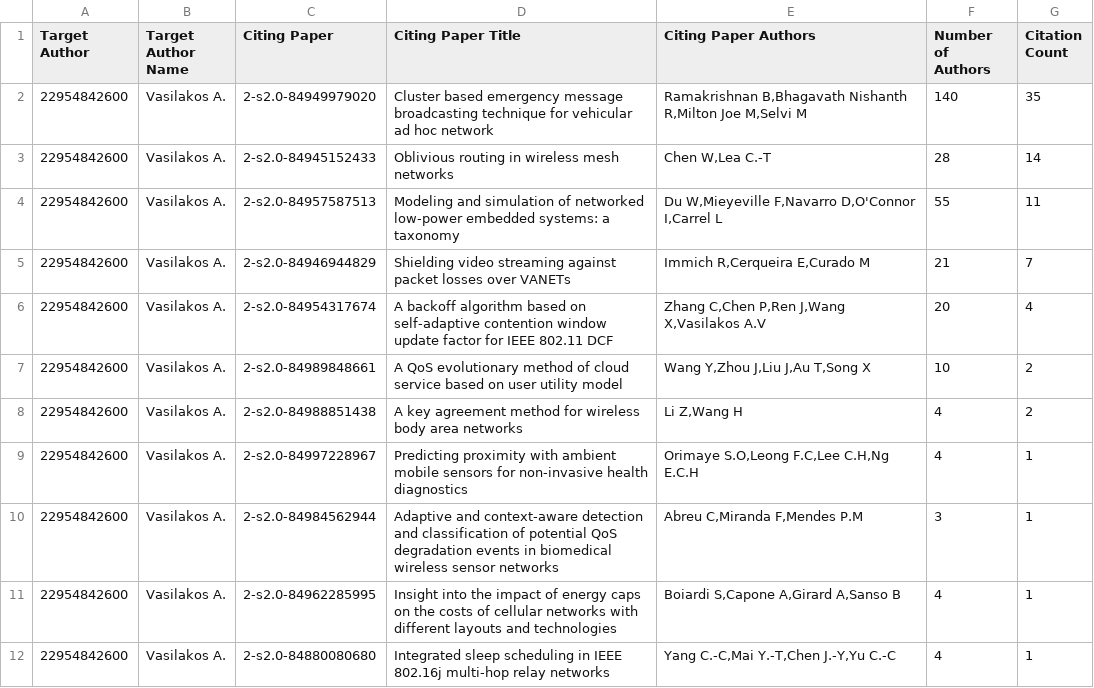
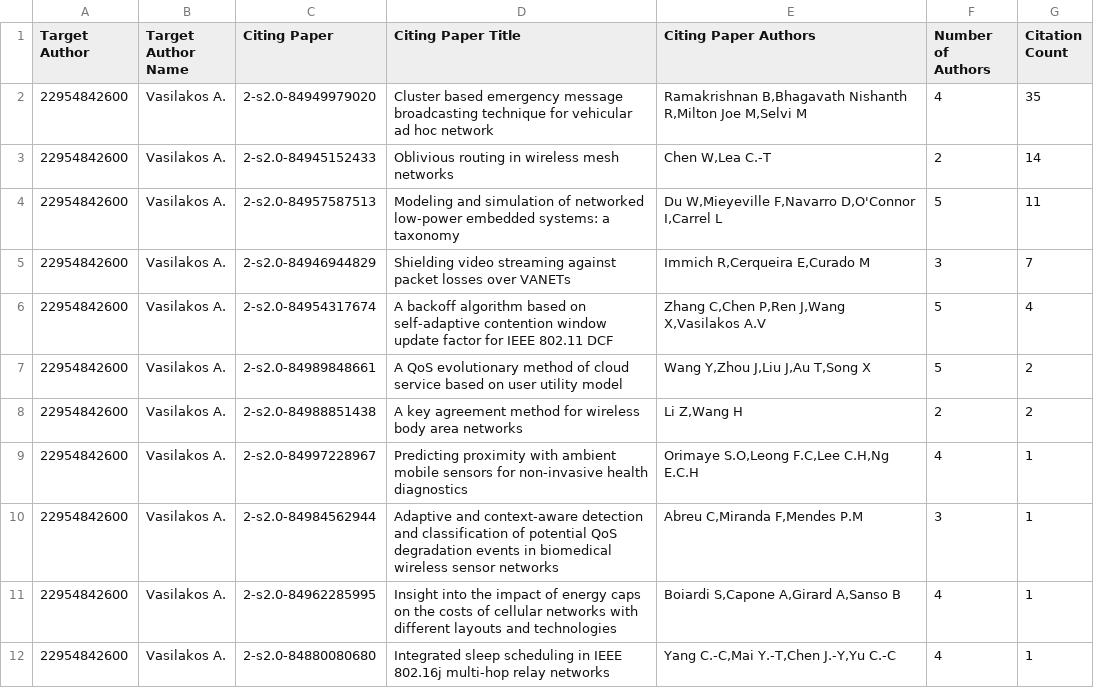
Before and after one commit to AnkaiJie/AfdWeb, a CSV file: datapython/graphs/Influence_Athanasios_Vasilakos_lower_citing.csv, drawn as a sheet; only a part is shown.

```diff
--- a/datapython/graphs/Influence_Athanasios_Vasilakos_lower_citing.csv
+++ b/datapython/graphs/Influence_Athanasios_Vasilakos_lower_citing.csv
@@ -1,9 +1,9 @@
 Target Author,Target Author Name,Citing Paper,Citing Paper Title,Citing Paper Authors,Number of Authors,Citation Count
-22954842600,Vasilakos A.,2-s2.0-84949979020,Cluster based emergency message broadcasting technique for vehicular ad hoc network,"Ramakrishnan B,Bhagavath Nishanth R,Milton Joe M,Selvi M",140,35
-22954842600,Vasilakos A.,2-s2.0-84945152433,Oblivious routing in wireless mesh networks,"Chen W,Lea C.-T",28,14
-22954842600,Vasilakos A.,2-s2.0-84957587513,Modeling and simulation of networked low-power embedded systems: a taxonomy,"Du W,Mieyeville F,Navarro D,O'Connor I,Carrel L",55,11
-22954842600,Vasilakos A.,2-s2.0-84946944829,Shielding video streaming against packet losses over VANETs,"Immich R,Cerqueira E,Curado M",21,7
-22954842600,Vasilakos A.,2-s2.0-84954317674,A backoff algorithm based on self-adaptive contention window update factor for IEEE 802.11 DCF,"Zhang C,Chen P,Ren J,Wang X,Vasilakos A.V",20,4
-22954842600,Vasilakos A.,2-s2.0-84989848661,A QoS evolutionary method of cloud service based on user utility model,"Wang Y,Zhou J,Liu J,Au T,Song X",10,2
-22954842600,Vasilakos A.,2-s2.0-84988851438,A key agreement method for wireless body area networks,"Li Z,Wang H",4,2
+22954842600,Vasilakos A.,2-s2.0-84949979020,Cluster based emergency message broadcasting technique for vehicular ad hoc network,"Ramakrishnan B,Bhagavath Nishanth R,Milton Joe M,Selvi M",4,35
+22954842600,Vasilakos A.,2-s2.0-84945152433,Oblivious routing in wireless mesh networks,"Chen W,Lea C.-T",2,14
+22954842600,Vasilakos A.,2-s2.0-84957587513,Modeling and simulation of networked low-power embedded systems: a taxonomy,"Du W,Mieyeville F,Navarro D,O'Connor I,Carrel L",5,11
+22954842600,Vasilakos A.,2-s2.0-84946944829,Shielding video streaming against packet losses over VANETs,"Immich R,Cerqueira E,Curado M",3,7
+22954842600,Vasilakos A.,2-s2.0-84954317674,A backoff algorithm based on self-adaptive contention window update factor for IEEE 802.11 DCF,"Zhang C,Chen P,Ren J,Wang X,Vasilakos A.V",5,4
+22954842600,Vasilakos A.,2-s2.0-84989848661,A QoS evolutionary method of cloud service based on user utility model,"Wang Y,Zhou J,Liu J,Au T,Song X",5,2
+22954842600,Vasilakos A.,2-s2.0-84988851438,A key agreement method for wireless body area networks,"Li Z,Wang H",2,2
 22954842600,Vasilakos A.,2-s2.0-84997228967,Predicting proximity with ambient mobile sensors for non-invasive health diagnostics,"Orimaye S.O,Leong F.C,Lee C.H,Ng E.C.H",4,1
```
Also changed, not shown: datapython/graphs/Influence_Athanasios_Vasilakos_upper_citing.csv, 8 other files.
